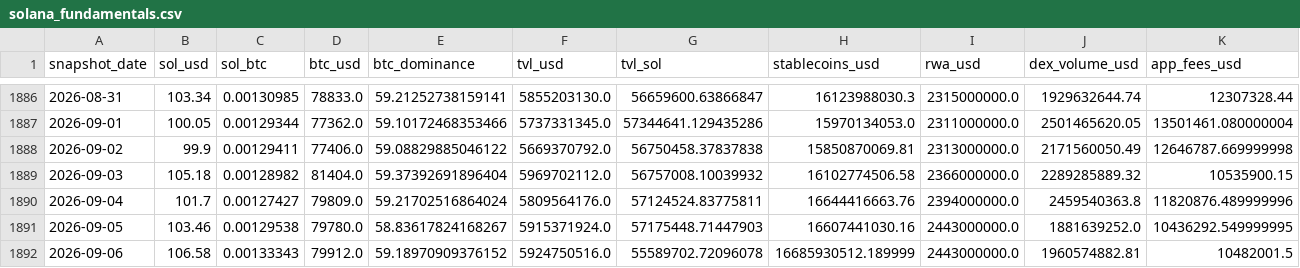
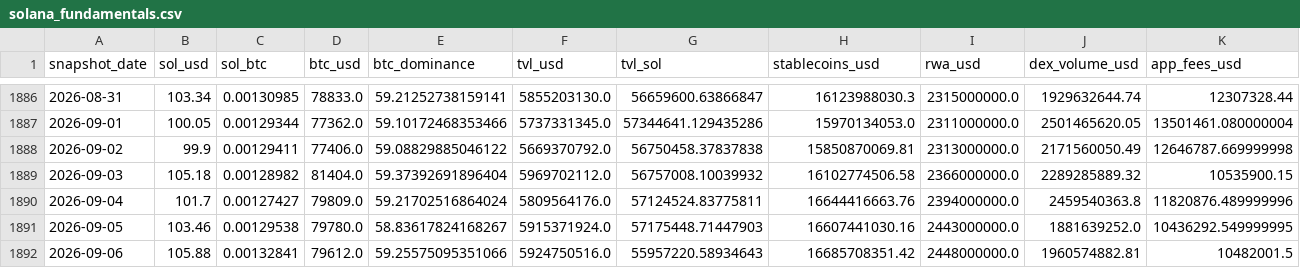
Before and after one commit to derbariton-spec/solana_monitor, a CSV file: data/solana_fundamentals.csv, drawn as a sheet; only a part is shown, gaps mark what is left out; the diff names each change by its address in the sheet, - before the commit and + after, or states it on an @@ line.

```diff
--- a/data/solana_fundamentals.csv
+++ b/data/solana_fundamentals.csv
-B1892 (sol_usd): 106.58
+B1892 (sol_usd): 105.88
-C1892 (sol_btc): 0.00133343
+C1892 (sol_btc): 0.00132841
-D1892 (btc_usd): 79912.0
+D1892 (btc_usd): 79612.0
-E1892 (btc_dominance): 59.18970909376152
+E1892 (btc_dominance): 59.25575095351066
-G1892 (tvl_sol): 55589702.72096078
+G1892 (tvl_sol): 55957220.58934643
-H1892 (stablecoins_usd): 16685930512.189999
+H1892 (stablecoins_usd): 16685708351.42
-I1892 (rwa_usd): 2443000000.0
+I1892 (rwa_usd): 2448000000.0
```
